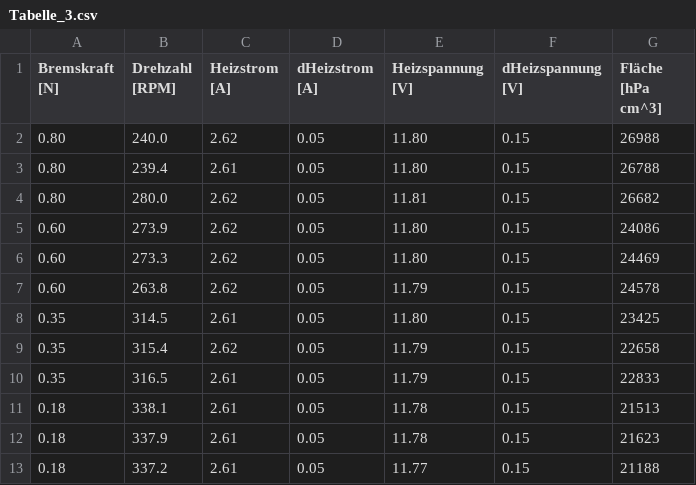
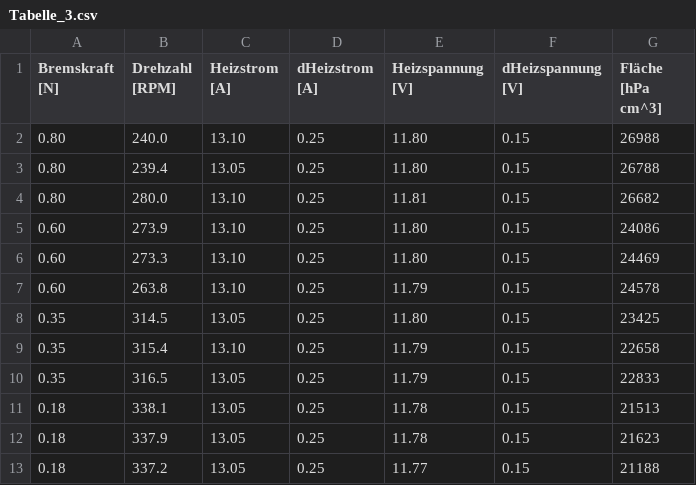
Before and after one commit to Meistermagier/PAP2, a CSV file: Experiment 222/Tabelle_3.csv, drawn as a sheet; the diff names each change by its address in the sheet, - before the commit and + after, or states it on an @@ line.

Commit message:
Add files via upload

```diff
--- a/Experiment 222/Tabelle_3.csv
+++ b/Experiment 222/Tabelle_3.csv
-C2 (Heizstrom [A]): 2.62
+C2 (Heizstrom [A]): 13.10
-D2:D13 (dHeizstrom [A]): 0.05
+D2:D13 (dHeizstrom [A]): 0.25
-C3 (Heizstrom [A]): 2.61
+C3 (Heizstrom [A]): 13.05
-C4:C7 (Heizstrom [A]): 2.62
+C4:C7 (Heizstrom [A]): 13.10
-C8 (Heizstrom [A]): 2.61
+C8 (Heizstrom [A]): 13.05
-C9 (Heizstrom [A]): 2.62
+C9 (Heizstrom [A]): 13.10
-C10:C13 (Heizstrom [A]): 2.61
+C10:C13 (Heizstrom [A]): 13.05
```
